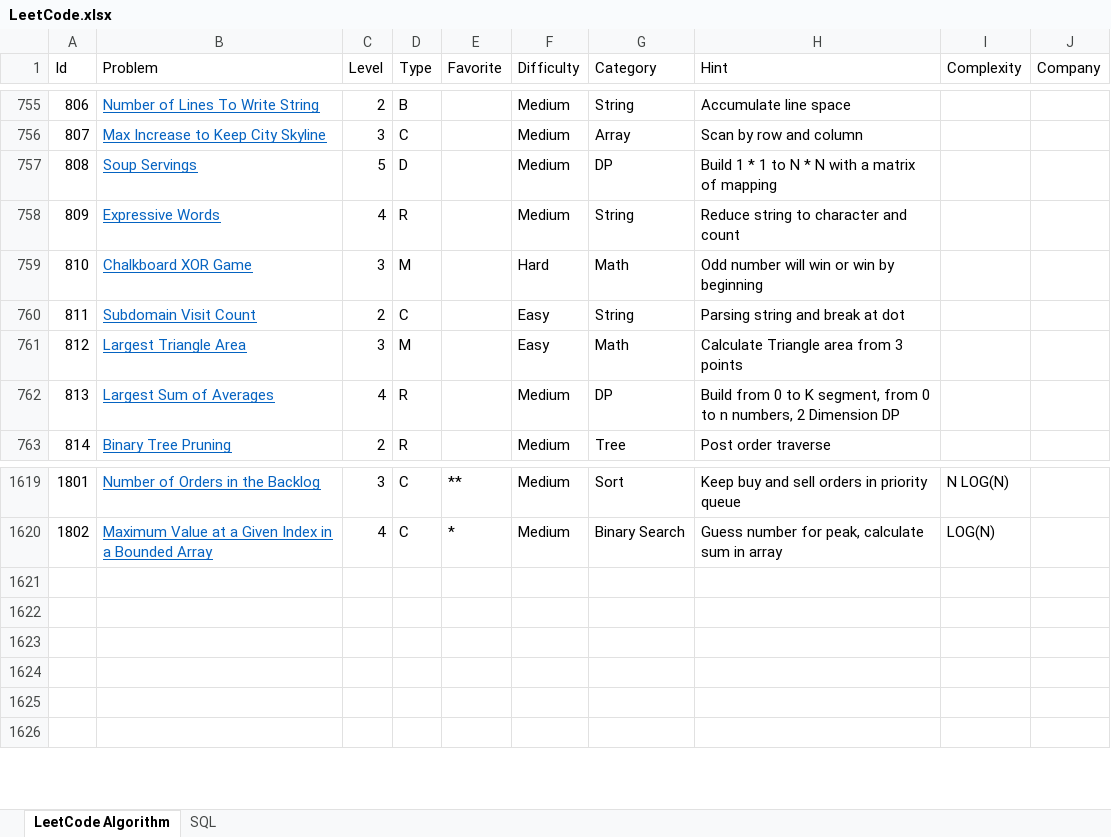
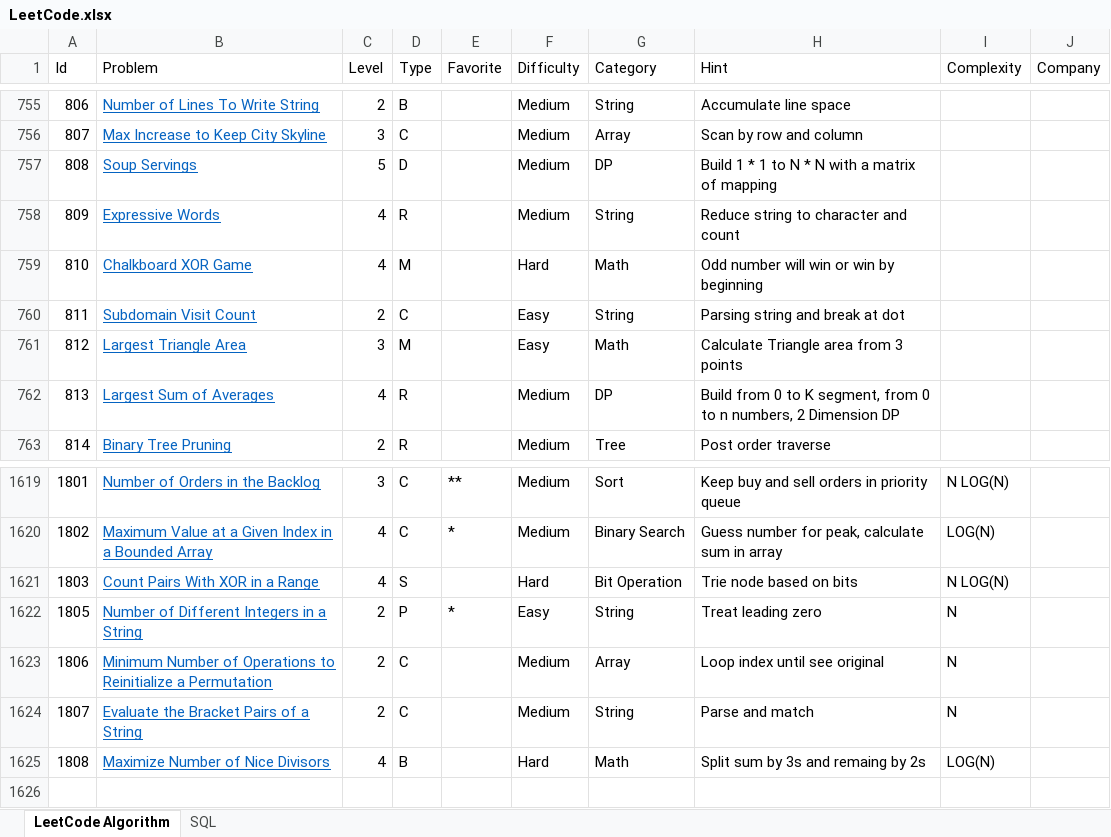
Before and after one commit to huanminwu/LeetCode, an Excel workbook: LeetCode.xlsx, sheet LeetCode Algorithm, drawn as a sheet; only a part is shown, gaps mark what is left out; values as stored, in another font and other column widths than the file's, no borders; charts and pictures not drawn; the diff names each change by its address in the sheet, - before the commit and + after, or states it on an @@ line.

```diff
--- a/LeetCode.xlsx (sheet LeetCode Algorithm)
+++ b/LeetCode.xlsx (sheet LeetCode Algorithm)
-C759 (Level): 3
+C759 (Level): 4
-row 1621: (empty)
+row 1621: 1803 | Count Pairs With XOR in a Range | 4 | S |  | Hard | Bit Operation | Trie node based on bits | N LOG(N)
-row 1622: (empty)
+row 1622: 1805 | Number of Different Integers in a String | 2 | P | * | Easy | String | Treat leading zero | N
-row 1623: (empty)
+row 1623: 1806 | Minimum Number of Operations to Reinitialize a Permutation | 2 | C |  | Medium | Array | Loop index until see original | N
-row 1624: (empty)
+row 1624: 1807 | Evaluate the Bracket Pairs of a String | 2 | C |  | Medium | String | Parse and match | N
-row 1625: (empty)
+row 1625: 1808 | Maximize Number of Nice Divisors | 4 | B |  | Hard | Math | Split sum by 3s and remaing by 2s | LOG(N)
```
Also changed, not shown: 17 other files.
